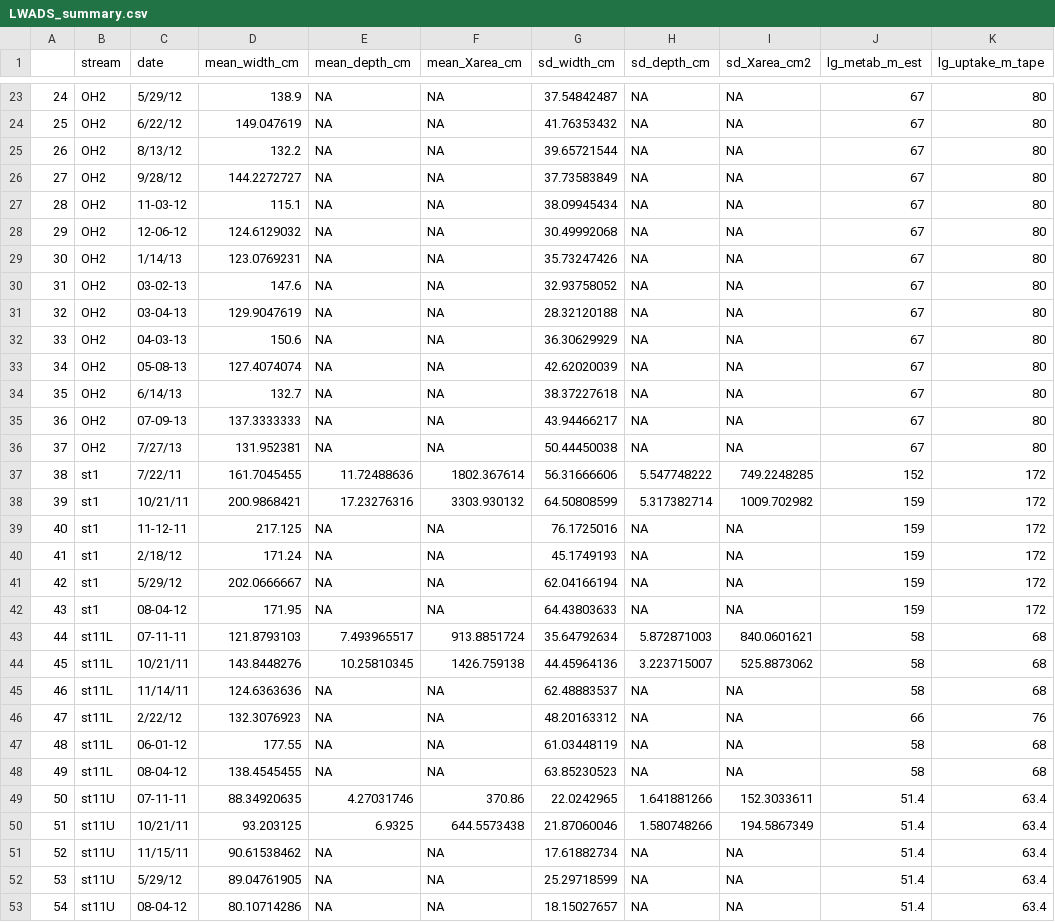
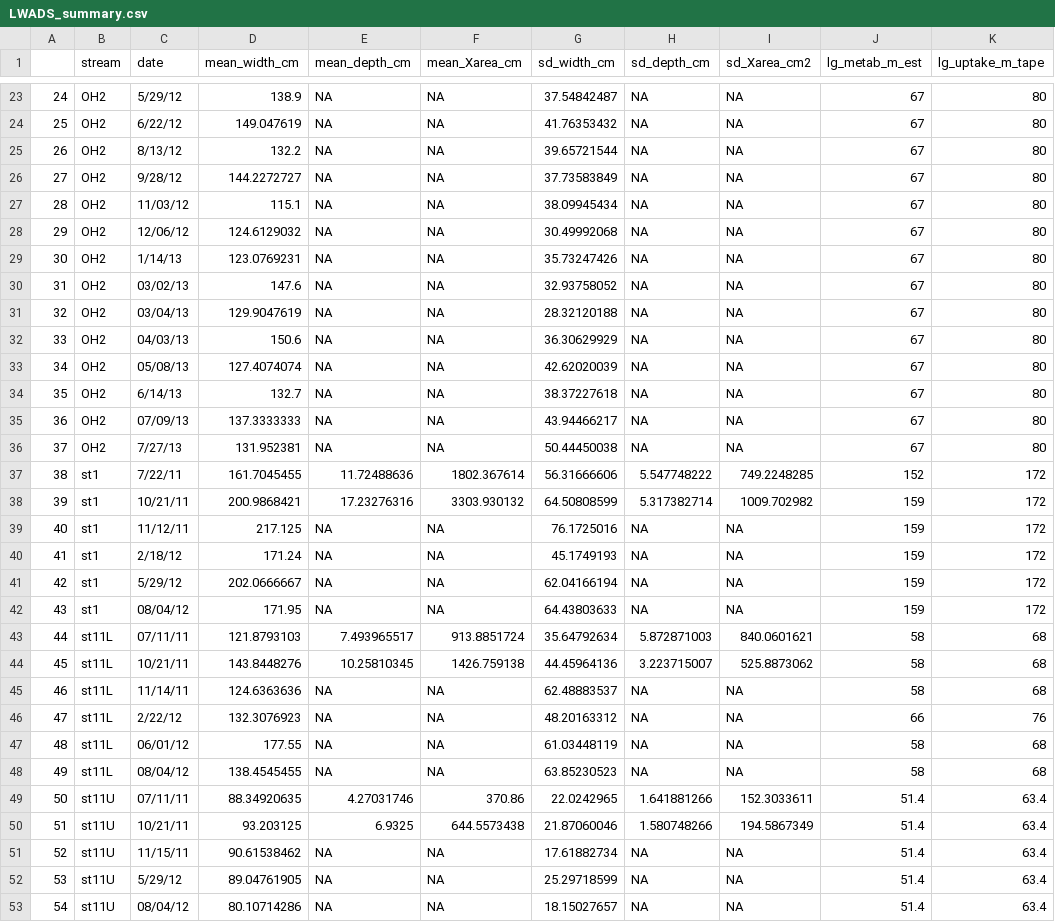
Before and after one commit to jimjunker1/Hengill-discharge, a CSV file: stream-data/LWADS_summary.csv, drawn as a sheet; only a part is shown, gaps mark what is left out; the diff covers the shown part only.

```diff
--- a/stream-data/LWADS_summary.csv
+++ b/stream-data/LWADS_summary.csv
@@ -26,11 +26,11 @@
 27,OH2,9/28/12,144.2272727,NA,NA,37.73583849,NA,NA,67,80
-28,OH2,11-03-12,115.1,NA,NA,38.09945434,NA,NA,67,80
-29,OH2,12-06-12,124.6129032,NA,NA,30.49992068,NA,NA,67,80
+28,OH2,11/03/12,115.1,NA,NA,38.09945434,NA,NA,67,80
+29,OH2,12/06/12,124.6129032,NA,NA,30.49992068,NA,NA,67,80
 30,OH2,1/14/13,123.0769231,NA,NA,35.73247426,NA,NA,67,80
-31,OH2,03-02-13,147.6,NA,NA,32.93758052,NA,NA,67,80
-32,OH2,03-04-13,129.9047619,NA,NA,28.32120188,NA,NA,67,80
-33,OH2,04-03-13,150.6,NA,NA,36.30629929,NA,NA,67,80
-34,OH2,05-08-13,127.4074074,NA,NA,42.62020039,NA,NA,67,80
+31,OH2,03/02/13,147.6,NA,NA,32.93758052,NA,NA,67,80
+32,OH2,03/04/13,129.9047619,NA,NA,28.32120188,NA,NA,67,80
+33,OH2,04/03/13,150.6,NA,NA,36.30629929,NA,NA,67,80
+34,OH2,05/08/13,127.4074074,NA,NA,42.62020039,NA,NA,67,80
 35,OH2,6/14/13,132.7,NA,NA,38.37227618,NA,NA,67,80
-36,OH2,07-09-13,137.3333333,NA,NA,43.94466217,NA,NA,67,80
+36,OH2,07/09/13,137.3333333,NA,NA,43.94466217,NA,NA,67,80
 37,OH2,7/27/13,131.952381,NA,NA,50.44450038,NA,NA,67,80
@@ -38,7 +38,7 @@
 39,st1,10/21/11,200.9868421,17.23276316,3303.930132,64.50808599,5.317382714,1009.702982,159,172
-40,st1,11-12-11,217.125,NA,NA,76.1725016,NA,NA,159,172
+40,st1,11/12/11,217.125,NA,NA,76.1725016,NA,NA,159,172
 41,st1,2/18/12,171.24,NA,NA,45.1749193,NA,NA,159,172
 42,st1,5/29/12,202.0666667,NA,NA,62.04166194,NA,NA,159,172
-43,st1,08-04-12,171.95,NA,NA,64.43803633,NA,NA,159,172
-44,st11L,07-11-11,121.8793103,7.493965517,913.8851724,35.64792634,5.872871003,840.0601621,58,68
+43,st1,08/04/12,171.95,NA,NA,64.43803633,NA,NA,159,172
+44,st11L,07/11/11,121.8793103,7.493965517,913.8851724,35.64792634,5.872871003,840.0601621,58,68
 45,st11L,10/21/11,143.8448276,10.25810345,1426.759138,44.45964136,3.223715007,525.8873062,58,68
@@ -46,5 +46,5 @@
 47,st11L,2/22/12,132.3076923,NA,NA,48.20163312,NA,NA,66,76
-48,st11L,06-01-12,177.55,NA,NA,61.03448119,NA,NA,58,68
-49,st11L,08-04-12,138.4545455,NA,NA,63.85230523,NA,NA,58,68
-50,st11U,07-11-11,88.34920635,4.27031746,370.86,22.0242965,1.641881266,152.3033611,51.4,63.4
+48,st11L,06/01/12,177.55,NA,NA,61.03448119,NA,NA,58,68
+49,st11L,08/04/12,138.4545455,NA,NA,63.85230523,NA,NA,58,68
+50,st11U,07/11/11,88.34920635,4.27031746,370.86,22.0242965,1.641881266,152.3033611,51.4,63.4
 51,st11U,10/21/11,93.203125,6.9325,644.5573438,21.87060046,1.580748266,194.5867349,51.4,63.4
@@ -52,2 +52,2 @@
 53,st11U,5/29/12,89.04761905,NA,NA,25.29718599,NA,NA,51.4,63.4
-54,st11U,08-04-12,80.10714286,NA,NA,18.15027657,NA,NA,51.4,63.4
+54,st11U,08/04/12,80.10714286,NA,NA,18.15027657,NA,NA,51.4,63.4
```
Also changed, not shown: 31 edited cells elsewhere in this file, 4 other files.
